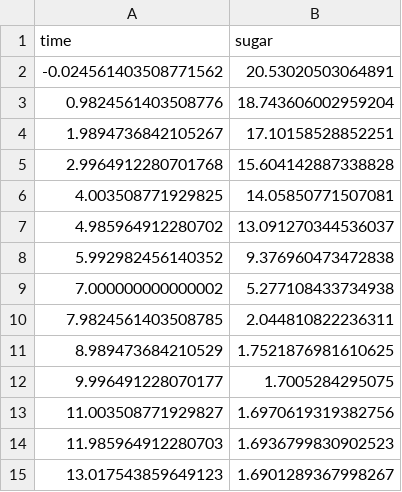
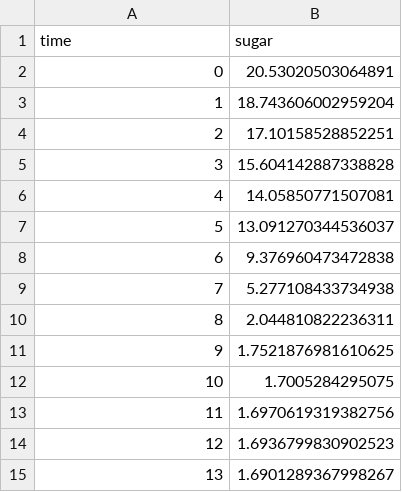
Before and after one commit to EthanPrimes/modeling_yeast_spread, a CSV file: data/sugar_strain1.csv, drawn as a sheet.

Commit message:
cleaned data - rounded x values to nearest integer

```diff
--- a/data/sugar_strain1.csv
+++ b/data/sugar_strain1.csv
@@ -1,15 +1,15 @@
 time,sugar
--0.024561403508771562, 20.53020503064891
-0.9824561403508776, 18.743606002959204
-1.9894736842105267, 17.10158528852251
-2.9964912280701768, 15.604142887338828
-4.003508771929825, 14.05850771507081
-4.985964912280702, 13.091270344536037
-5.992982456140352, 9.376960473472838
-7.000000000000002, 5.277108433734938
-7.9824561403508785, 2.044810822236311
-8.989473684210529, 1.7521876981610625
-9.996491228070177, 1.7005284295075
-11.003508771929827, 1.6970619319382756
-11.985964912280703, 1.6936799830902523
-13.017543859649123, 1.6901289367998267
+0, 20.53020503064891
+1, 18.743606002959204
+2, 17.10158528852251
+3, 15.604142887338828
+4, 14.05850771507081
+5, 13.091270344536037
+6, 9.376960473472838
+7, 5.277108433734938
+8, 2.044810822236311
+9, 1.7521876981610625
+10, 1.7005284295075
+11, 1.6970619319382756
+12, 1.6936799830902523
+13, 1.6901289367998267
```
Also changed, not shown: data/ethanol_strain1.csv, data/ethanol_strain2.csv, 3 other files.
